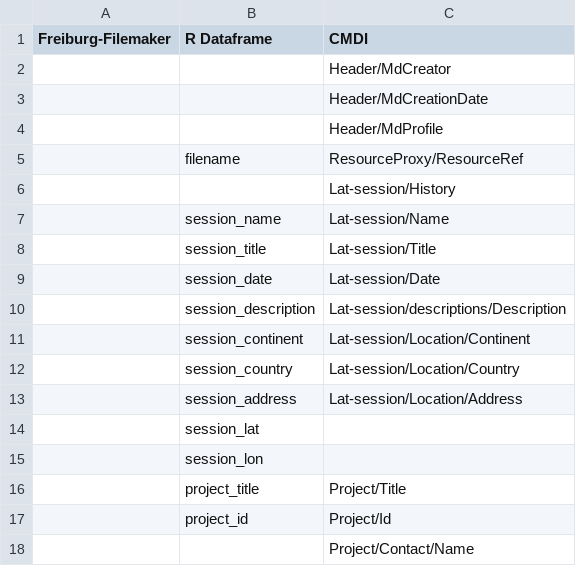
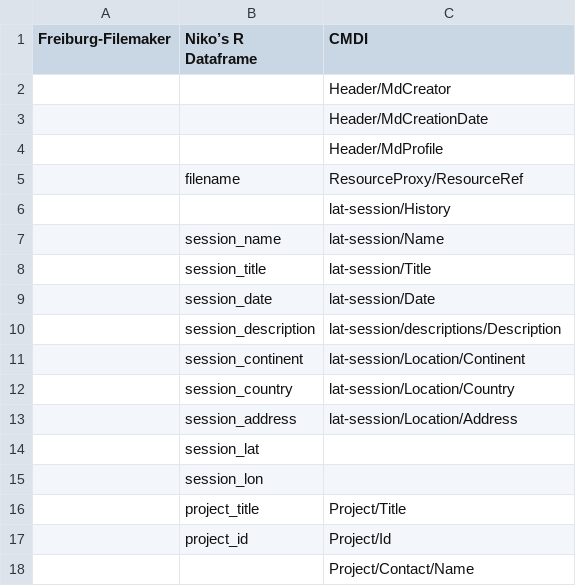
Before and after one commit to langdoc/metadata-concepts, a CSV file: concept-mapping.csv, drawn as a sheet; only a part is shown.

```diff
--- a/concept-mapping.csv
+++ b/concept-mapping.csv
@@ -1,2 +1,2 @@
-Freiburg-Filemaker,R Dataframe,CMDI
+Freiburg-Filemaker,Niko’s R Dataframe,CMDI
 ,,Header/MdCreator
@@ -5,10 +5,10 @@ Freiburg-Filemaker,R Dataframe,CMDI
 ,filename,ResourceProxy/ResourceRef
-,,Lat-session/History
-,session_name,Lat-session/Name
-,session_title,Lat-session/Title
-,session_date,Lat-session/Date
-,session_description,Lat-session/descriptions/Description
-,session_continent,Lat-session/Location/Continent
-,session_country,Lat-session/Location/Country
-,session_address,Lat-session/Location/Address
+,,lat-session/History
+,session_name,lat-session/Name
+,session_title,lat-session/Title
+,session_date,lat-session/Date
+,session_description,lat-session/descriptions/Description
+,session_continent,lat-session/Location/Continent
+,session_country,lat-session/Location/Country
+,session_address,lat-session/Location/Address
 ,session_lat,
```
Also changed, not shown: 2 other files.
